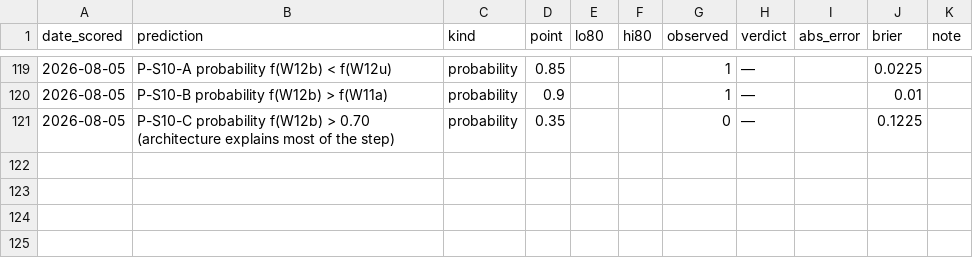
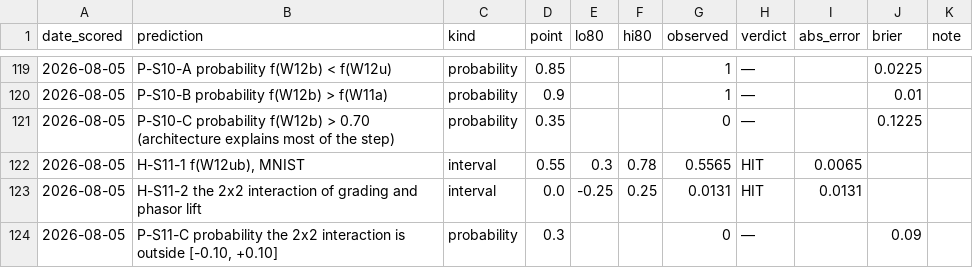
Before and after one commit to ITheClixs/project-siren-gap, a CSV file: docs/PREDICTION_OUTCOMES.csv, drawn as a sheet; only a part is shown, gaps mark what is left out; the diff names each change by its address in the sheet, - before the commit and + after, or states it on an @@ line.

Commit message:
feat: the 2x2 is complete and the interaction is +0.013
W12ub -- the same skeleton with neither the phasor lift nor the grading --
reaches f = 0.5565, filling the fourth cell the external review asked for. The
square reads: ungraded {raw 0.557, phasor 0.858}, graded {raw 0.602, phasor
0.917}.

The phasor lift is worth +0.301 without the grading and +0.315 with it; the
grading is worth +0.046 on the raw bias and +0.059 on the phasor. The
interaction is +0.013, so inside this skeleton the ingredients are additive, and
the W11a to W12 step decomposes as +0.291 skeleton, +0.301 lift, +0.059 grading,
summing to 0.9165, which is W12's value to four decimals.

That supersedes the +0.337 / +0.315 split reported when the square had a hole in
it: measuring "architecture" along W11a to W12b folded the grading into it,
whereas the skeleton's own contribution is +0.291 with both other ingredients
off. CLAIMS row 60 records this against row 58 rather than editing it.

S11 registered both the interval and the reading rule beforehand: an interaction
outside +/-0.25 would have retired the additive language entirely. Observed
+0.013, with the point prediction for W12ub at 0.55 against 0.5565 observed.
2/2 intervals so far; W12 on FashionMNIST, luminance CIFAR-10 and RGB CIFAR-10
are still running under the same registration.

```diff
--- a/docs/PREDICTION_OUTCOMES.csv
+++ b/docs/PREDICTION_OUTCOMES.csv
+row 122: 2026-08-05 | H-S11-1 f(W12ub), MNIST | interval | 0.55 | 0.3 | 0.78 | 0.5565 | HIT | 0.0065
+row 123: 2026-08-05 | H-S11-2 the 2x2 interaction of grading and phasor lift | interval | 0.0 | -0.25 | 0.25 | 0.0131 | HIT | 0.0131
+row 124: 2026-08-05 | P-S11-C probability the 2x2 interaction is outside [-0.10, +0.10] | probability | 0.3 |  |  | 0 | — |  | 0.09
```
Also changed, not shown: 6 other files.
